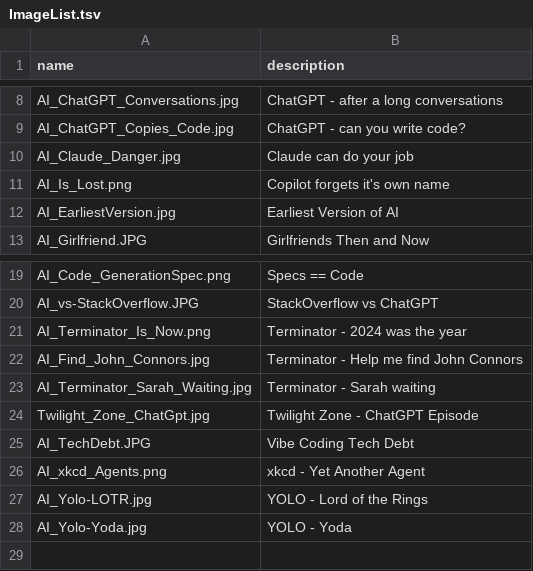
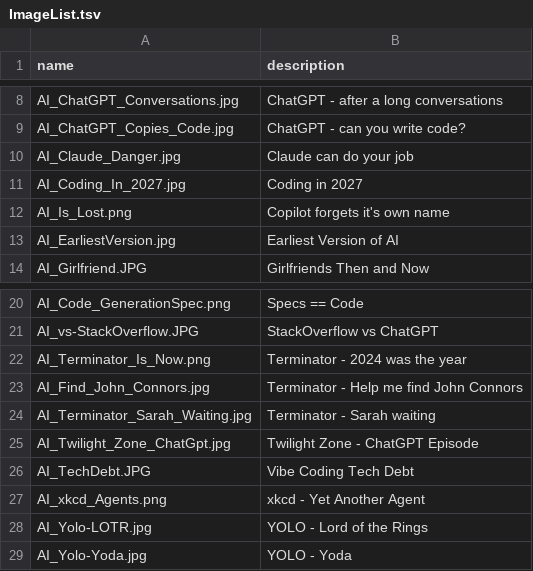
Before and after one commit to lluppesms/copilot.links.repo, a TSV file: ImageList.tsv, drawn as a sheet; only a part is shown, gaps mark what is left out.

Commit message:
Add image and link

```diff
--- a/ImageList.tsv
+++ b/ImageList.tsv
@@ -10,2 +10,3 @@ AI_ChatGPT_Copies_Code.jpg	ChatGPT - can you write code?
 AI_Claude_Danger.jpg	Claude can do your job
+AI_Coding_In_2027.jpg	Coding in 2027
 AI_Is_Lost.png	Copilot forgets it's own name
@@ -23,3 +24,3 @@ AI_Find_John_Connors.jpg	Terminator - Help me find John Connors
 AI_Terminator_Sarah_Waiting.jpg	Terminator - Sarah waiting
-Twilight_Zone_ChatGpt.jpg	Twilight Zone - ChatGPT Episode
+AI_Twilight_Zone_ChatGpt.jpg	Twilight Zone - ChatGPT Episode
 AI_TechDebt.JPG	Vibe Coding Tech Debt
```
Also changed, not shown: 3 other files.
